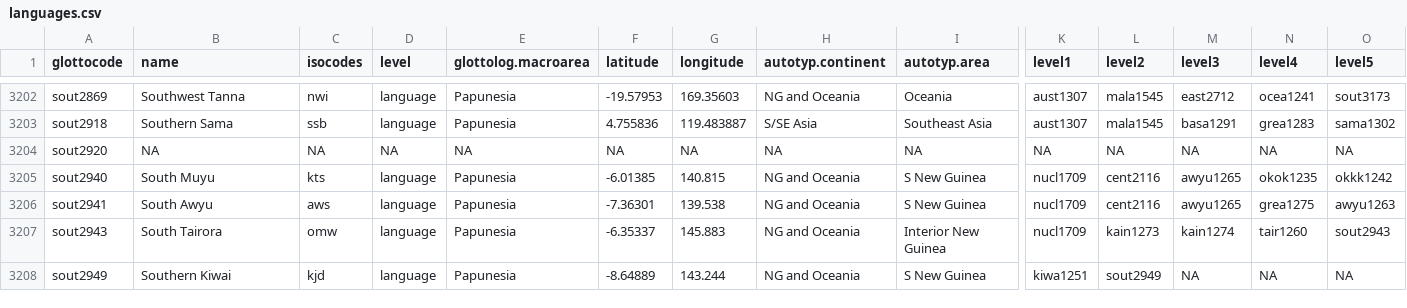
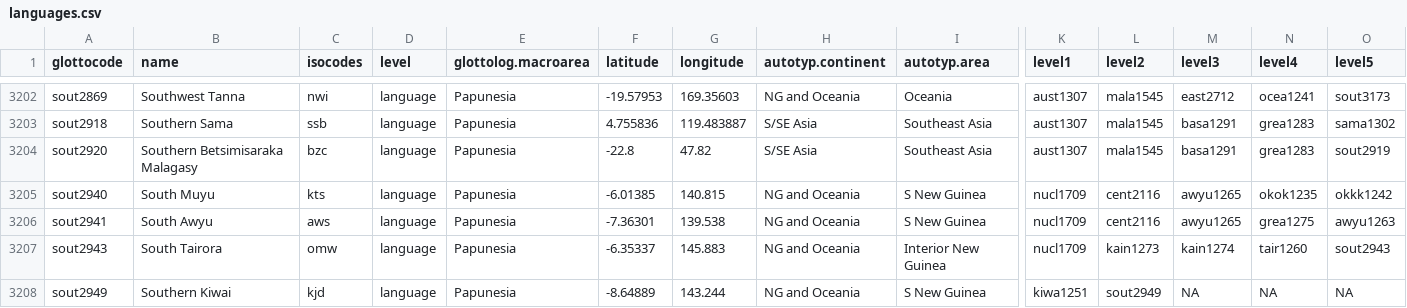
Before and after one commit to annagraff/crossling-curated, a CSV file: data/TypLinkInd/output/logicalTLI/cldf/languages.csv, drawn as a sheet; only a part is shown, gaps mark what is left out; the diff covers the shown part only; the diff names each change by its address in the sheet, - before the commit and + after, or states it on an @@ line.

```diff
--- a/data/TypLinkInd/output/logicalTLI/cldf/languages.csv
+++ b/data/TypLinkInd/output/logicalTLI/cldf/languages.csv
-B3204 (name): NA
+B3204 (name): Southern Betsimisaraka Malagasy
-C3204 (isocodes): NA
+C3204 (isocodes): bzc
-D3204 (level): NA
+D3204 (level): language
-E3204 (glottolog.macroarea): NA
+E3204 (glottolog.macroarea): Papunesia
-F3204 (latitude): NA
+F3204 (latitude): -22.8
-G3204 (longitude): NA
+G3204 (longitude): 47.82
-H3204 (autotyp.continent): NA
+H3204 (autotyp.continent): S/SE Asia
-I3204 (autotyp.area): NA
+I3204 (autotyp.area): Southeast Asia
-K3204 (level1): NA
+K3204 (level1): aust1307
-L3204 (level2): NA
+L3204 (level2): mala1545
-M3204 (level3): NA
+M3204 (level3): basa1291
-N3204 (level4): NA
+N3204 (level4): grea1283
-O3204 (level5): NA
+O3204 (level5): sout2919
```
Also changed, not shown: 4 edited cells elsewhere in this file, data/TypLinkInd/output/statisticalTLI/cldf/languages.csv, data/lang-metadata.csv, 2 other files.
